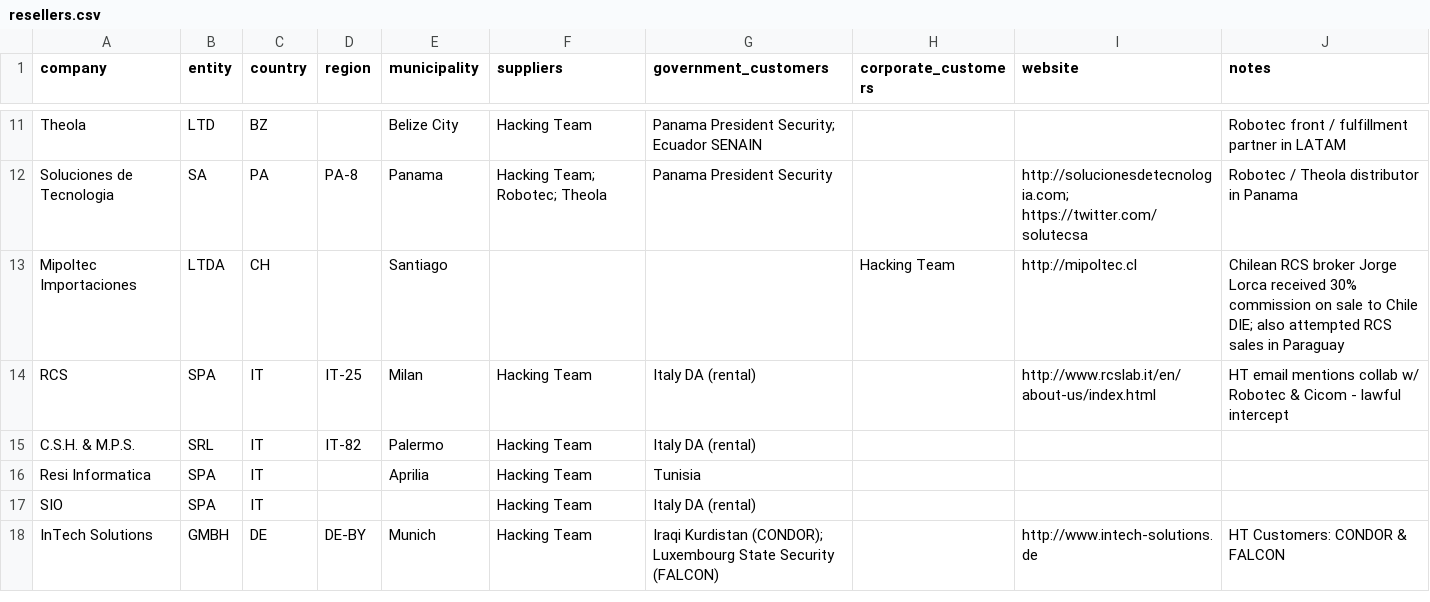
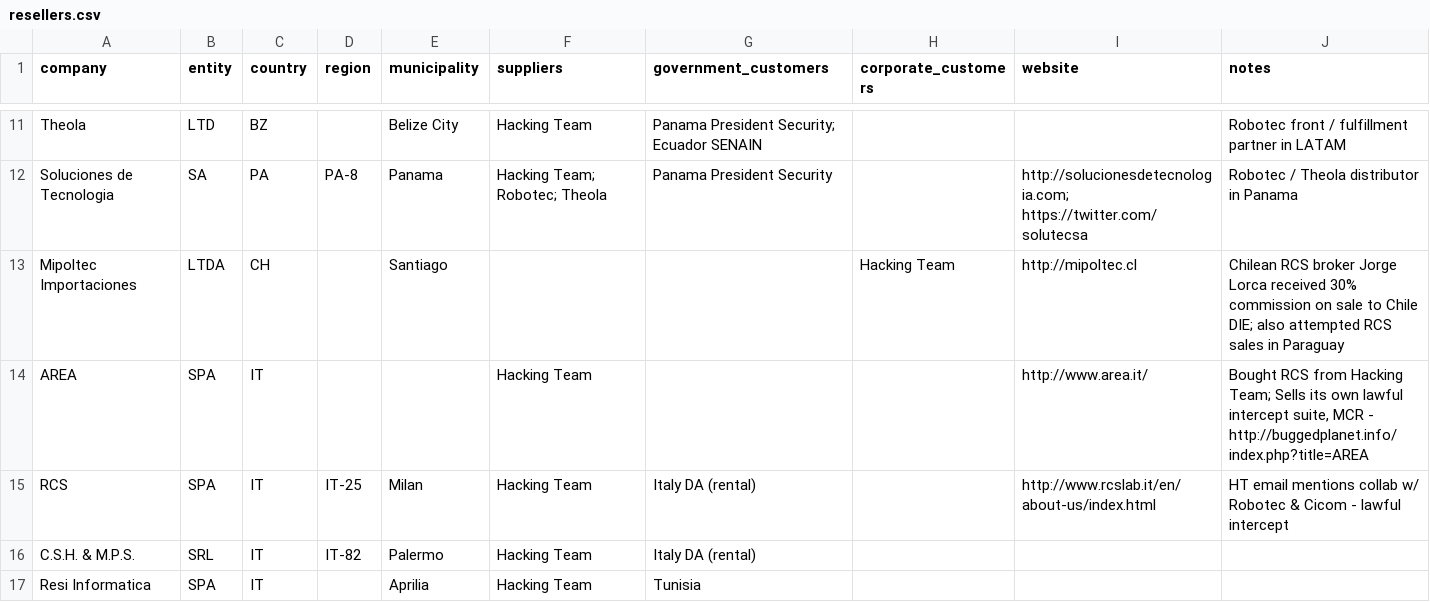
Before and after one commit to digitalfreedom/data-resellers, a CSV file: resellers.csv, drawn as a sheet; only a part is shown, gaps mark what is left out; the shorter side is filled out with more unchanged rows; the diff names each change by its address in the sheet, - before the commit and + after, or states it on an @@ line.

Commit message:
Add companies
- AREA, SpA (Italy)

```diff
--- a/resellers.csv
+++ b/resellers.csv
+row 14: AREA | SPA | IT |  |  | Hacking Team |  |  | http://www.area.it/ | Bought RCS from Hacking Team; Sells its own lawful intercept suite, MCR - http://buggedplanet.info/index.php?title=AREA
```
